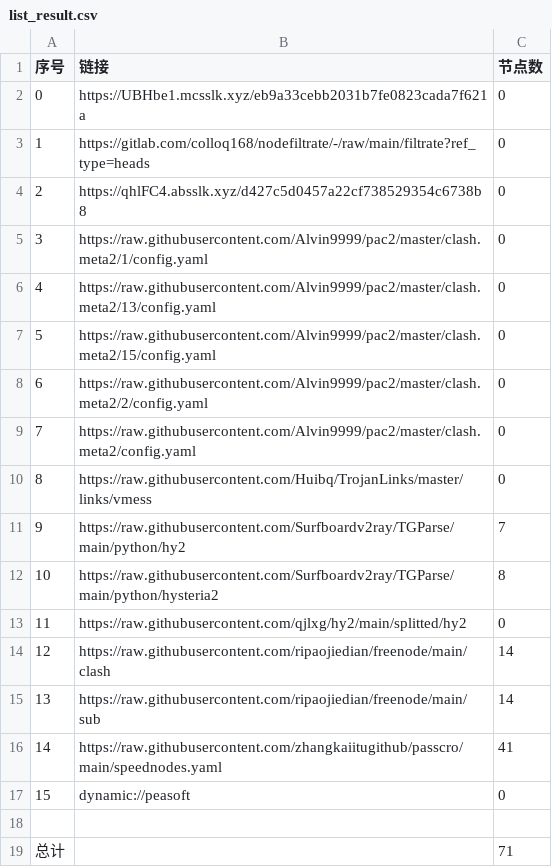
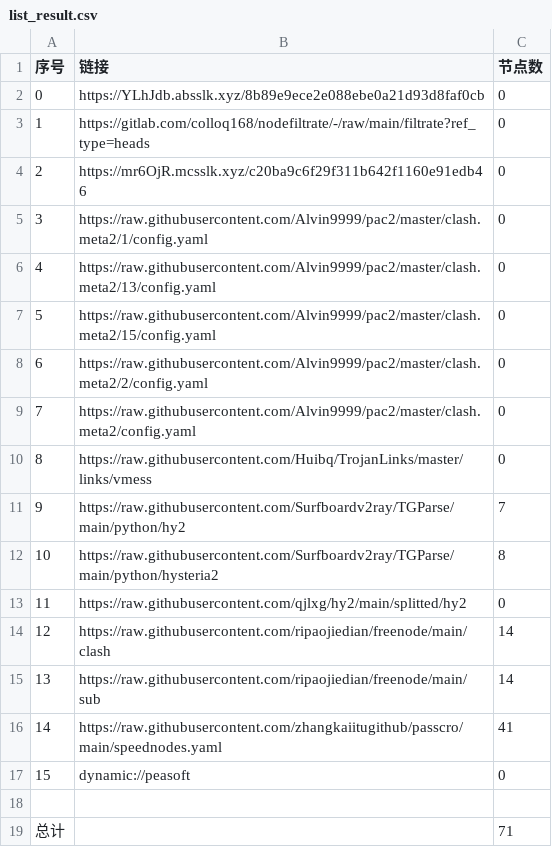
Before and after one commit to aqswaqsw/-dl, a CSV file: list_result.csv, drawn as a sheet.

```diff
--- a/list_result.csv
+++ b/list_result.csv
@@ -1,5 +1,5 @@
 序号,链接,节点数
-0,https://UBHbe1.mcsslk.xyz/eb9a33cebb2031b7fe0823cada7f621a,0
+0,https://YLhJdb.absslk.xyz/8b89e9ece2e088ebe0a21d93d8faf0cb,0
 1,https://gitlab.com/colloq168/nodefiltrate/-/raw/main/filtrate?ref_type=heads,0
-2,https://qhlFC4.absslk.xyz/d427c5d0457a22cf738529354c6738b8,0
+2,https://mr6OjR.mcsslk.xyz/c20ba9c6f29f311b642f1160e91edb46,0
 3,https://raw.githubusercontent.com/Alvin9999/pac2/master/clash.meta2/1/config.yaml,0
```
Also changed, not shown: 3 other files.
